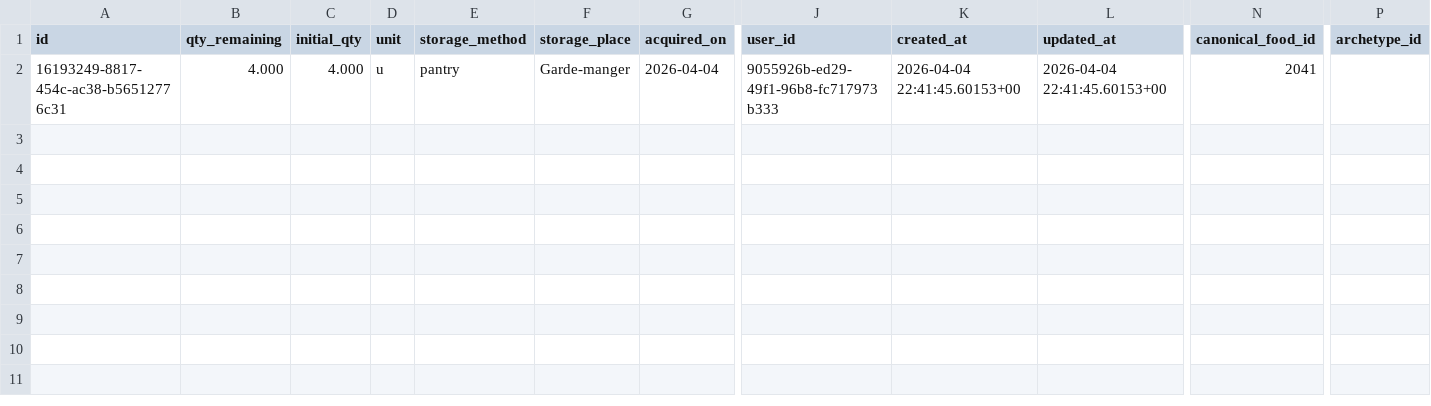
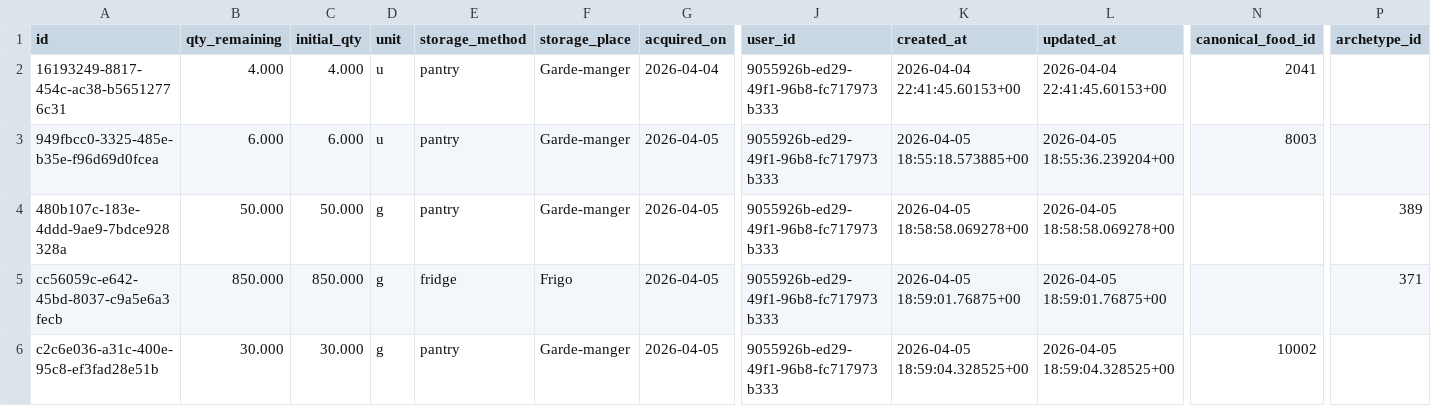
Before and after one commit to MiyasaKi09/garde-manger-app, a CSV file: supabase/exports/latest/csv/inventory_lots.csv, drawn as a sheet; only a part is shown, gaps mark what is left out; rows hold the shown columns only; the diff names each change by its address in the sheet, - before the commit and + after, or states it on an @@ line.

```diff
--- a/supabase/exports/latest/csv/inventory_lots.csv
+++ b/supabase/exports/latest/csv/inventory_lots.csv
+row 3: 949fbcc0-3325-485e-b35e-f96d69d0fcea | 6.000 | 6.000 | u | pantry | Garde-manger | 2026-04-05 | 9055926b-ed29-49f1-96b8-fc717973b333 | 2026-04-05 18:55:18.573885+00 | 2026-04-05 18:55:36.239204+00 | 8003
+row 4: 480b107c-183e-4ddd-9ae9-7bdce928328a | 50.000 | 50.000 | g | pantry | Garde-manger | 2026-04-05 | 9055926b-ed29-49f1-96b8-fc717973b333 | 2026-04-05 18:58:58.069278+00 | 2026-04-05 18:58:58.069278+00 |  | 389
+row 5: cc56059c-e642-45bd-8037-c9a5e6a3fecb | 850.000 | 850.000 | g | fridge | Frigo | 2026-04-05 | 9055926b-ed29-49f1-96b8-fc717973b333 | 2026-04-05 18:59:01.76875+00 | 2026-04-05 18:59:01.76875+00 |  | 371
+row 6: c2c6e036-a31c-400e-95c8-ef3fad28e51b | 30.000 | 30.000 | g | pantry | Garde-manger | 2026-04-05 | 9055926b-ed29-49f1-96b8-fc717973b333 | 2026-04-05 18:59:04.328525+00 | 2026-04-05 18:59:04.328525+00 | 10002
```
Also changed, not shown: supabase/exports/latest/csv/nutrition_plan_shopping_items.csv, 2 other files.
